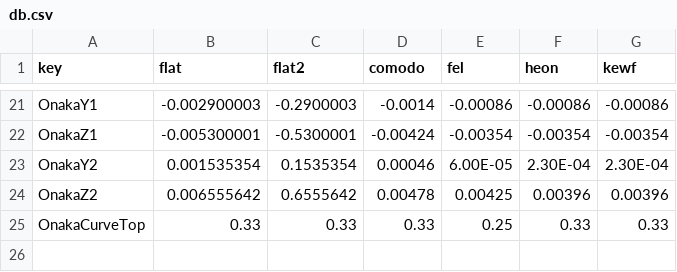
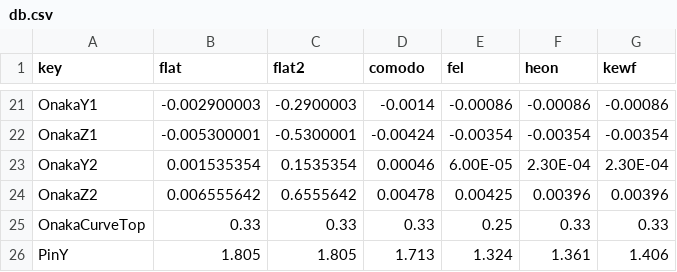
Before and after one commit to pandrabox/FlatsPlus, a CSV file: Assets/FlatsDB/db.csv, drawn as a sheet; only a part is shown, gaps mark what is left out; the diff names each change by its address in the sheet, - before the commit and + after, or states it on an @@ line.

```diff
--- a/Assets/FlatsDB/db.csv
+++ b/Assets/FlatsDB/db.csv
+row 26: PinY | 1.805 | 1.805 | 1.713 | 1.324 | 1.361 | 1.406
```
Also changed, not shown: 3 other files.
